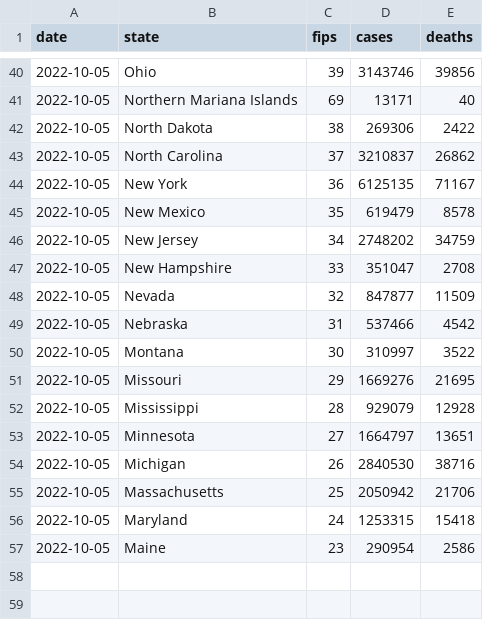
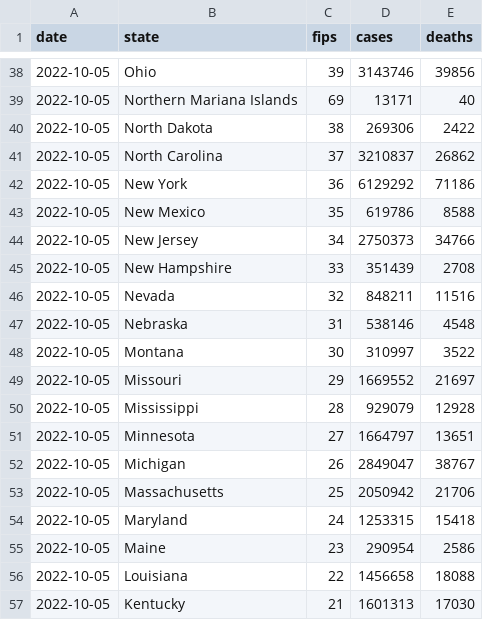
Before and after one commit to ehom/external-data, a CSV file: covid-19/us-states.csv, drawn as a sheet; only a part is shown, gaps mark what is left out; the diff covers the shown part only.

```diff
--- a/covid-19/us-states.csv
+++ b/covid-19/us-states.csv
@@ -43,13 +41,13 @@ date,state,fips,cases,deaths
 2022-10-05,North Carolina,37,3210837,26862
-2022-10-05,New York,36,6125135,71167
-2022-10-05,New Mexico,35,619479,8578
-2022-10-05,New Jersey,34,2748202,34759
-2022-10-05,New Hampshire,33,351047,2708
-2022-10-05,Nevada,32,847877,11509
-2022-10-05,Nebraska,31,537466,4542
+2022-10-05,New York,36,6129292,71186
+2022-10-05,New Mexico,35,619786,8588
+2022-10-05,New Jersey,34,2750373,34766
+2022-10-05,New Hampshire,33,351439,2708
+2022-10-05,Nevada,32,848211,11516
+2022-10-05,Nebraska,31,538146,4548
 2022-10-05,Montana,30,310997,3522
-2022-10-05,Missouri,29,1669276,21695
+2022-10-05,Missouri,29,1669552,21697
 2022-10-05,Mississippi,28,929079,12928
 2022-10-05,Minnesota,27,1664797,13651
-2022-10-05,Michigan,26,2840530,38716
+2022-10-05,Michigan,26,2849047,38767
 2022-10-05,Massachusetts,25,2050942,21706
@@ -57 +55,3 @@ date,state,fips,cases,deaths
 2022-10-05,Maine,23,290954,2586
+2022-10-05,Louisiana,22,1456658,18088
+2022-10-05,Kentucky,21,1601313,17030
```
Also changed, not shown: 38 edited cells elsewhere in this file, 1 other file.
